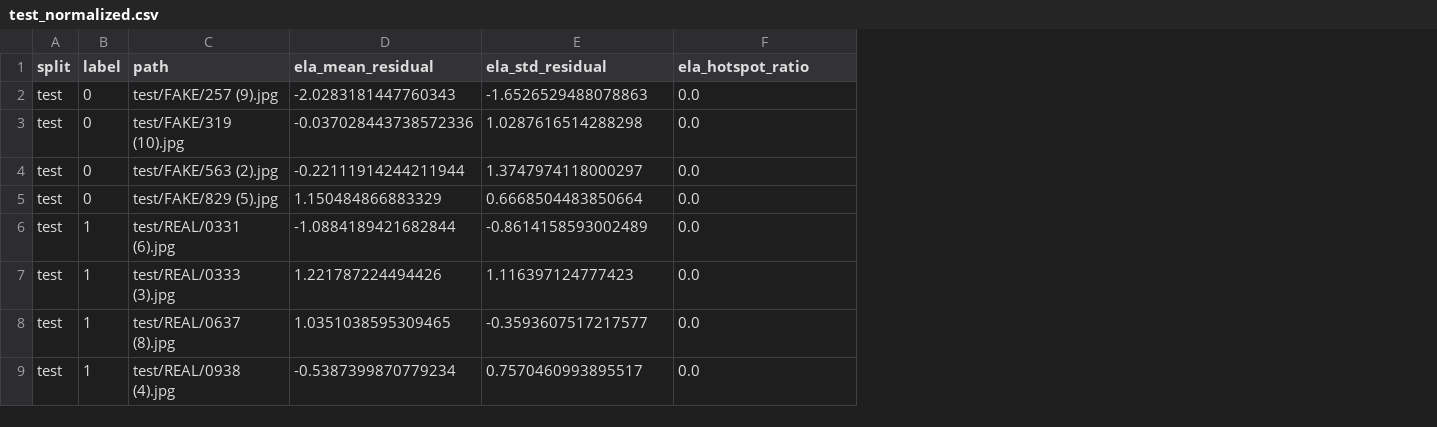
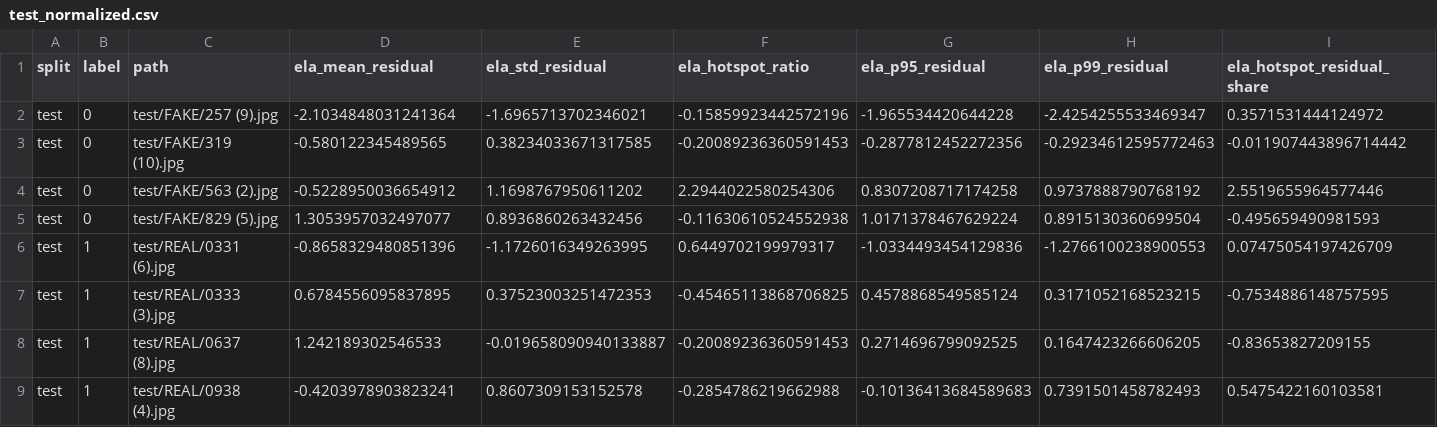
Before and after one commit to tnoble3/A-Eye, a CSV file: ml/artifacts/feature_vectors_smoke/test_normalized.csv, drawn as a sheet; only a part is shown; the diff names each change by its address in the sheet, - before the commit and + after, or states it on an @@ line.

```diff
--- a/ml/artifacts/feature_vectors_smoke/test_normalized.csv
+++ b/ml/artifacts/feature_vectors_smoke/test_normalized.csv
+column G (ela_p95_residual), rows 2-9: -1.965534420644228 | -0.2877812452272356 | 0.8307208717174258 | 1.0171378467629224 | -1.0334493454129836 | 0.4578868549585124 | 0.2714696799092525 | -0.10136413684589683
+column H (ela_p99_residual), rows 2-9: -2.4254255533469347 | -0.29234612595772463 | 0.9737888790768192 | 0.8915130360699504 | -1.2766100238900553 | 0.3171052168523215 | 0.1647423266606205 | 0.7391501458782493
+column I (ela_hotspot_residual_share), rows 2-9: 0.3571531444124972 | -0.011907443896714442 | 2.5519655964577446 | -0.495659490981593 | 0.07475054197426709 | -0.7534886148757595 | -0.83653827209155 | 0.5475422160103581
-D2 (ela_mean_residual): -2.0283181447760343
+D2 (ela_mean_residual): -2.1034848031241364
-E2 (ela_std_residual): -1.6526529488078863
+E2 (ela_std_residual): -1.6965713702346021
-F2 (ela_hotspot_ratio): 0.0
+F2 (ela_hotspot_ratio): -0.15859923442572196
-D3 (ela_mean_residual): -0.037028443738572336
+D3 (ela_mean_residual): -0.580122345489565
-E3 (ela_std_residual): 1.0287616514288298
+E3 (ela_std_residual): 0.38234033671317585
-F3 (ela_hotspot_ratio): 0.0
+F3 (ela_hotspot_ratio): -0.20089236360591453
-D4 (ela_mean_residual): -0.22111914244211944
+D4 (ela_mean_residual): -0.5228950036654912
-E4 (ela_std_residual): 1.3747974118000297
+E4 (ela_std_residual): 1.1698767950611202
-F4 (ela_hotspot_ratio): 0.0
+F4 (ela_hotspot_ratio): 2.2944022580254306
-D5 (ela_mean_residual): 1.150484866883329
+D5 (ela_mean_residual): 1.3053957032497077
-E5 (ela_std_residual): 0.6668504483850664
+E5 (ela_std_residual): 0.8936860263432456
-F5 (ela_hotspot_ratio): 0.0
+F5 (ela_hotspot_ratio): -0.11630610524552938
-D6 (ela_mean_residual): -1.0884189421682844
+D6 (ela_mean_residual): -0.8658329480851396
-E6 (ela_std_residual): -0.8614158593002489
+E6 (ela_std_residual): -1.1726016349263995
-F6 (ela_hotspot_ratio): 0.0
+F6 (ela_hotspot_ratio): 0.6449702199979317
-D7 (ela_mean_residual): 1.221787224494426
+D7 (ela_mean_residual): 0.6784556095837895
-E7 (ela_std_residual): 1.116397124777423
+E7 (ela_std_residual): 0.37523003251472353
-F7 (ela_hotspot_ratio): 0.0
+F7 (ela_hotspot_ratio): -0.45465113868706825
-D8 (ela_mean_residual): 1.0351038595309465
+D8 (ela_mean_residual): 1.242189302546533
-E8 (ela_std_residual): -0.3593607517217577
+E8 (ela_std_residual): -0.019658090940133887
-F8 (ela_hotspot_ratio): 0.0
+F8 (ela_hotspot_ratio): -0.20089236360591453
-D9 (ela_mean_residual): -0.5387399870779234
+D9 (ela_mean_residual): -0.4203978903823241
-E9 (ela_std_residual): 0.7570460993895517
+E9 (ela_std_residual): 0.8607309153152578
-F9 (ela_hotspot_ratio): 0.0
+F9 (ela_hotspot_ratio): -0.2854786219662988
```
Also changed, not shown: ml/artifacts/feature_vectors_smoke/test_raw.csv, ml/artifacts/feature_vectors_smoke/train_normalized.csv, 9 other files.
